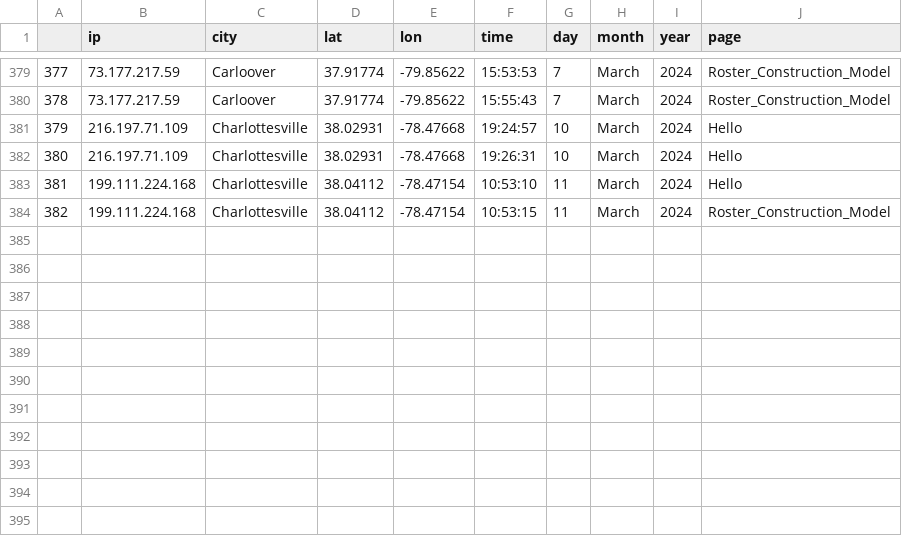
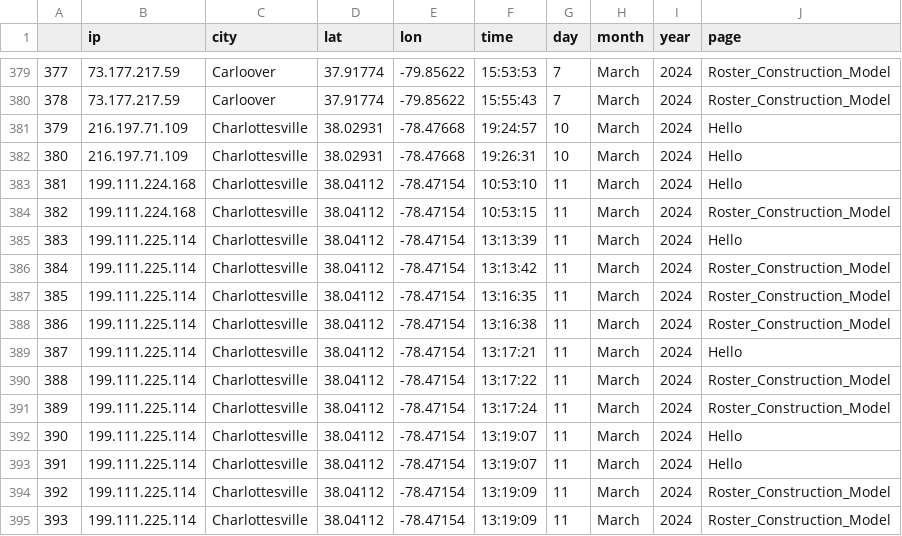
Before and after one commit to nehal-chigurupati/NBADashboard, a CSV file: pages/components/ips_v2.csv, drawn as a sheet; only a part is shown, gaps mark what is left out.

```diff
--- a/pages/components/ips_v2.csv
+++ b/pages/components/ips_v2.csv
@@ -384 +384,12 @@
 382,199.111.224.168,Charlottesville,38.04112,-78.47154,10:53:15,11,March,2024,Roster_Construction_Model
+383,199.111.225.114,Charlottesville,38.04112,-78.47154,13:13:39,11,March,2024,Hello
+384,199.111.225.114,Charlottesville,38.04112,-78.47154,13:13:42,11,March,2024,Roster_Construction_Model
+385,199.111.225.114,Charlottesville,38.04112,-78.47154,13:16:35,11,March,2024,Roster_Construction_Model
+386,199.111.225.114,Charlottesville,38.04112,-78.47154,13:16:38,11,March,2024,Roster_Construction_Model
+387,199.111.225.114,Charlottesville,38.04112,-78.47154,13:17:21,11,March,2024,Hello
+388,199.111.225.114,Charlottesville,38.04112,-78.47154,13:17:22,11,March,2024,Roster_Construction_Model
+389,199.111.225.114,Charlottesville,38.04112,-78.47154,13:17:24,11,March,2024,Roster_Construction_Model
+390,199.111.225.114,Charlottesville,38.04112,-78.47154,13:19:07,11,March,2024,Hello
+391,199.111.225.114,Charlottesville,38.04112,-78.47154,13:19:07,11,March,2024,Hello
+392,199.111.225.114,Charlottesville,38.04112,-78.47154,13:19:09,11,March,2024,Roster_Construction_Model
+393,199.111.225.114,Charlottesville,38.04112,-78.47154,13:19:09,11,March,2024,Roster_Construction_Model
```
Also changed, not shown: 3 other files.
